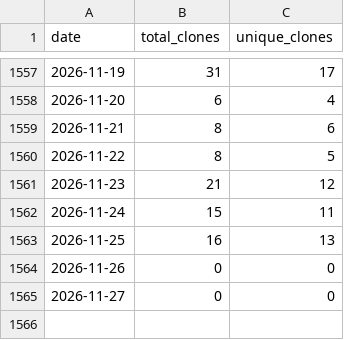
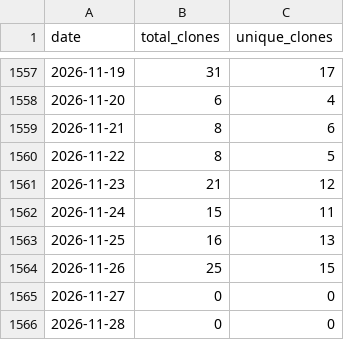
Before and after one commit to wumphlett/COMP-5660, a CSV file: .traffic/clones.csv, drawn as a sheet; only a part is shown, gaps mark what is left out.

Commit message:
Updating repository traffic

```diff
--- a/.traffic/clones.csv
+++ b/.traffic/clones.csv
@@ -1563,3 +1563,4 @@ date,total_clones,unique_clones
 2026-11-25,16,13
-2026-11-26,0,0
+2026-11-26,25,15
 2026-11-27,0,0
+2026-11-28,0,0
```
Also changed, not shown: .traffic/views.csv, 3 other files.
